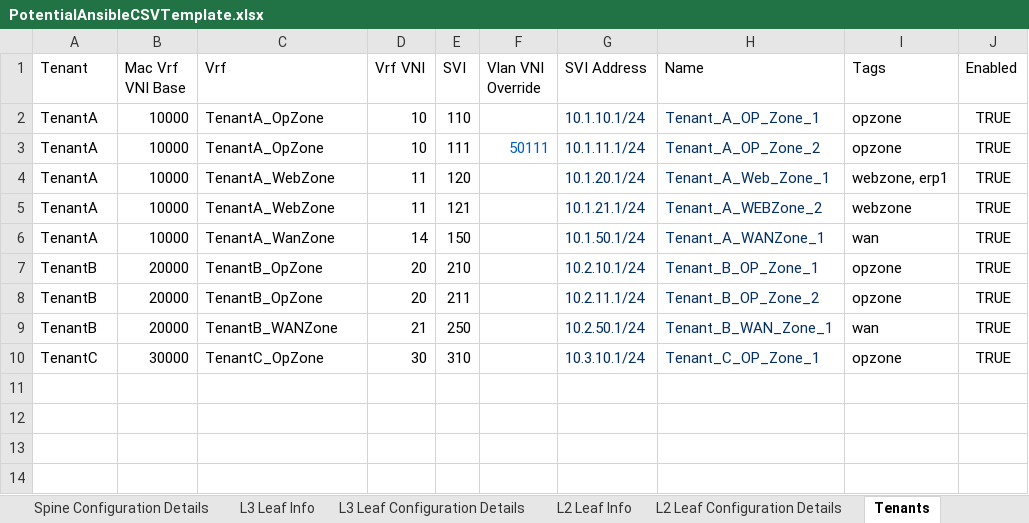
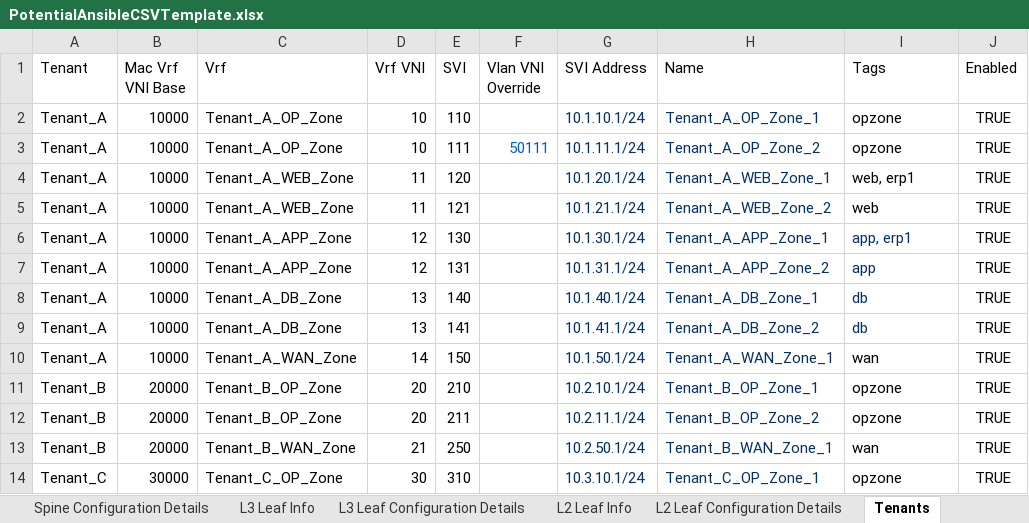
Before and after one commit to arista-netdevops-community/excel-to-avd, an Excel workbook: PotentialAnsibleCSVTemplate.xlsx, sheet Tenants, drawn as a sheet; values as stored, in another font and other column widths than the file's, no borders; addresses are those after the commit; the diff names each change by its address in the sheet, - before the commit and + after, or states it on an @@ line.

Commit message:
Added support to parse tenant info

```diff
--- a/PotentialAnsibleCSVTemplate.xlsx (sheet Tenants)
+++ b/PotentialAnsibleCSVTemplate.xlsx (sheet Tenants)
-A2:A5 (Tenant): TenantA
+A2:A5 (Tenant): Tenant_A
-C2:C3 (Vrf): TenantA_OpZone
+C2:C3 (Vrf): Tenant_A_OP_Zone
-C4:C5 (Vrf): TenantA_WebZone
+C4:C5 (Vrf): Tenant_A_WEB_Zone
-H4 (Name): Tenant_A_Web_Zone_1
+H4 (Name): Tenant_A_WEB_Zone_1
-I4 (Tags): webzone, erp1
+I4 (Tags): web, erp1
-H5 (Name): Tenant_A_WEBZone_2
+H5 (Name): Tenant_A_WEB_Zone_2
-I5 (Tags): webzone
+I5 (Tags): web
+row 6: Tenant_A | 10000 | Tenant_A_APP_Zone | 12 | 130 |  | 10.1.30.1/24 | Tenant_A_APP_Zone_1 | app, erp1 | TRUE
+row 7: Tenant_A | 10000 | Tenant_A_APP_Zone | 12 | 131 |  | 10.1.31.1/24 | Tenant_A_APP_Zone_2 | app | TRUE
+row 8: Tenant_A | 10000 | Tenant_A_DB_Zone | 13 | 140 |  | 10.1.40.1/24 | Tenant_A_DB_Zone_1 | db | TRUE
+row 9: Tenant_A | 10000 | Tenant_A_DB_Zone | 13 | 141 |  | 10.1.41.1/24 | Tenant_A_DB_Zone_2 | db | TRUE
-A10 (Tenant): TenantA
+A10 (Tenant): Tenant_A
-C10 (Vrf): TenantA_WanZone
+C10 (Vrf): Tenant_A_WAN_Zone
-H10 (Name): Tenant_A_WANZone_1
+H10 (Name): Tenant_A_WAN_Zone_1
-A11:A13 (Tenant): TenantB
+A11:A13 (Tenant): Tenant_B
-C11:C12 (Vrf): TenantB_OpZone
+C11:C12 (Vrf): Tenant_B_OP_Zone
-C13 (Vrf): TenantB_WANZone
+C13 (Vrf): Tenant_B_WAN_Zone
-A14 (Tenant): TenantC
+A14 (Tenant): Tenant_C
-C14 (Vrf): TenantC_OpZone
+C14 (Vrf): Tenant_C_OP_Zone
```
Also changed, not shown: sheet L3 Leaf Info, 3 other files.
